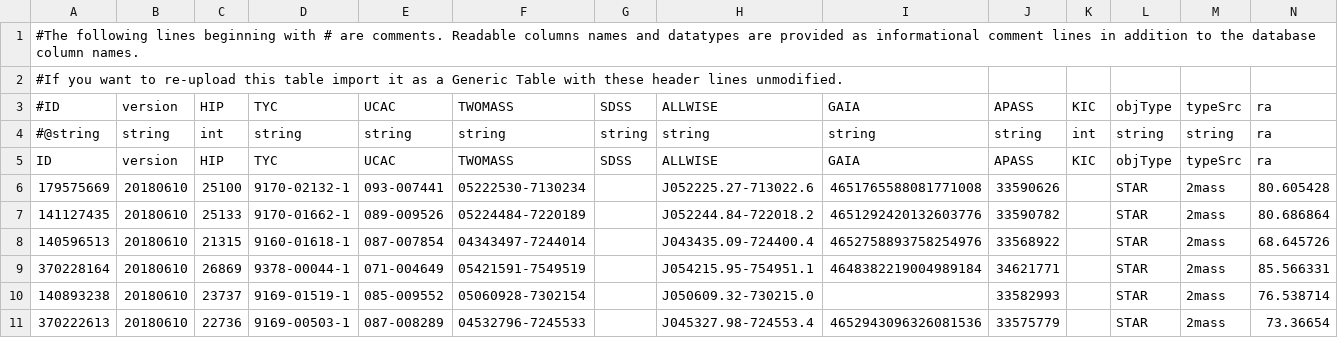
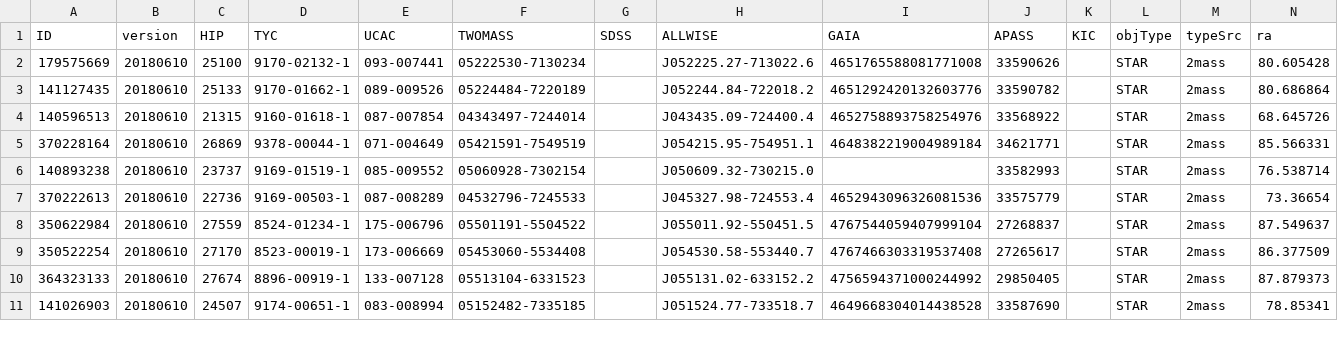
Before and after one commit to shishirdholakia/ptvsearch, a CSV file: tessAstars.csv, drawn as a sheet; only a part is shown; the shorter side is filled out with more unchanged rows; rows hold the shown columns only; the diff names each change by its address in the sheet, - before the commit and + after, or states it on an @@ line.

Commit message:
removed header

```diff
--- a/tessAstars.csv
+++ b/tessAstars.csv
-row 1: #The following lines beginning with # are comments. Readable columns names and datatypes are provided as informational comment lines in addition to the database column names.
-row 2: #If you want to re-upload this table import it as a Generic Table with these header lines unmodified.
-row 3: #ID | version | HIP | TYC | UCAC | TWOMASS | SDSS | ALLWISE | GAIA | APASS | KIC | objType | typeSrc | ra
-row 4: #@string | string | int | string | string | string | string | string | string | string | int | string | string | ra
```
